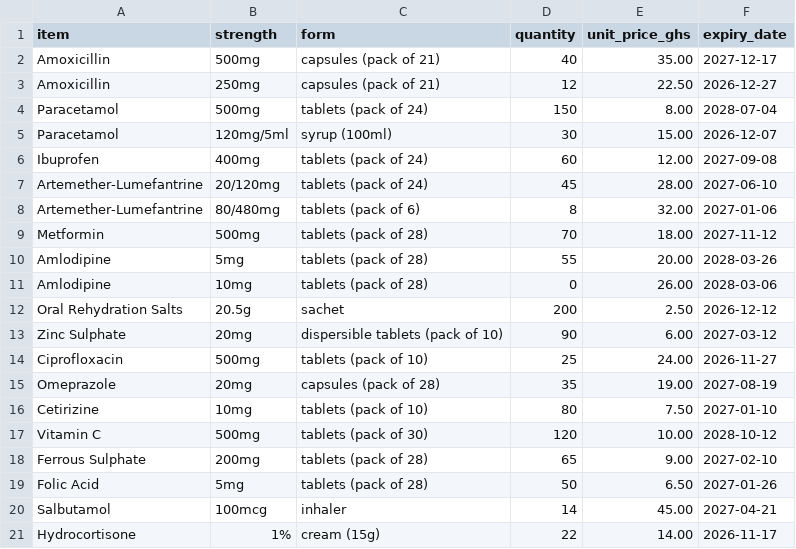
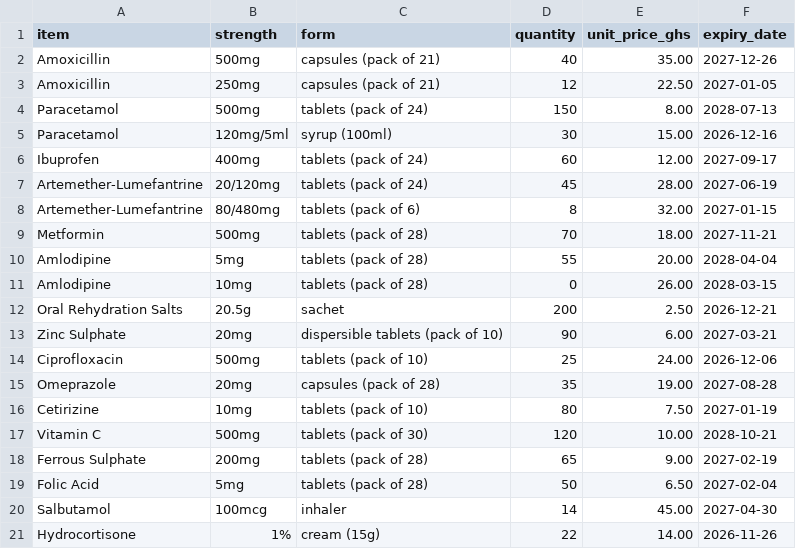
Before and after one commit to chrisopoku22128192/dcit403-labs-chrisopoku22128192, a CSV file: lab03/data/pharmacy_stock.csv, drawn as a sheet.

```diff
--- a/lab03/data/pharmacy_stock.csv
+++ b/lab03/data/pharmacy_stock.csv
@@ -1,21 +1,21 @@
 item,strength,form,quantity,unit_price_ghs,expiry_date
-Amoxicillin,500mg,capsules (pack of 21),40,35.00,2027-12-17
-Amoxicillin,250mg,capsules (pack of 21),12,22.50,2026-12-27
-Paracetamol,500mg,tablets (pack of 24),150,8.00,2028-07-04
-Paracetamol,120mg/5ml,syrup (100ml),30,15.00,2026-12-07
-Ibuprofen,400mg,tablets (pack of 24),60,12.00,2027-09-08
-Artemether-Lumefantrine,20/120mg,tablets (pack of 24),45,28.00,2027-06-10
-Artemether-Lumefantrine,80/480mg,tablets (pack of 6),8,32.00,2027-01-06
-Metformin,500mg,tablets (pack of 28),70,18.00,2027-11-12
-Amlodipine,5mg,tablets (pack of 28),55,20.00,2028-03-26
-Amlodipine,10mg,tablets (pack of 28),0,26.00,2028-03-06
-Oral Rehydration Salts,20.5g,sachet,200,2.50,2026-12-12
-Zinc Sulphate,20mg,dispersible tablets (pack of 10),90,6.00,2027-03-12
-Ciprofloxacin,500mg,tablets (pack of 10),25,24.00,2026-11-27
-Omeprazole,20mg,capsules (pack of 28),35,19.00,2027-08-19
-Cetirizine,10mg,tablets (pack of 10),80,7.50,2027-01-10
-Vitamin C,500mg,tablets (pack of 30),120,10.00,2028-10-12
-Ferrous Sulphate,200mg,tablets (pack of 28),65,9.00,2027-02-10
-Folic Acid,5mg,tablets (pack of 28),50,6.50,2027-01-26
-Salbutamol,100mcg,inhaler,14,45.00,2027-04-21
-Hydrocortisone,1%,cream (15g),22,14.00,2026-11-17
+Amoxicillin,500mg,capsules (pack of 21),40,35.00,2027-12-26
+Amoxicillin,250mg,capsules (pack of 21),12,22.50,2027-01-05
+Paracetamol,500mg,tablets (pack of 24),150,8.00,2028-07-13
+Paracetamol,120mg/5ml,syrup (100ml),30,15.00,2026-12-16
+Ibuprofen,400mg,tablets (pack of 24),60,12.00,2027-09-17
+Artemether-Lumefantrine,20/120mg,tablets (pack of 24),45,28.00,2027-06-19
+Artemether-Lumefantrine,80/480mg,tablets (pack of 6),8,32.00,2027-01-15
+Metformin,500mg,tablets (pack of 28),70,18.00,2027-11-21
+Amlodipine,5mg,tablets (pack of 28),55,20.00,2028-04-04
+Amlodipine,10mg,tablets (pack of 28),0,26.00,2028-03-15
+Oral Rehydration Salts,20.5g,sachet,200,2.50,2026-12-21
+Zinc Sulphate,20mg,dispersible tablets (pack of 10),90,6.00,2027-03-21
+Ciprofloxacin,500mg,tablets (pack of 10),25,24.00,2026-12-06
+Omeprazole,20mg,capsules (pack of 28),35,19.00,2027-08-28
+Cetirizine,10mg,tablets (pack of 10),80,7.50,2027-01-19
+Vitamin C,500mg,tablets (pack of 30),120,10.00,2028-10-21
+Ferrous Sulphate,200mg,tablets (pack of 28),65,9.00,2027-02-19
+Folic Acid,5mg,tablets (pack of 28),50,6.50,2027-02-04
+Salbutamol,100mcg,inhaler,14,45.00,2027-04-30
+Hydrocortisone,1%,cream (15g),22,14.00,2026-11-26
```
Also changed, not shown: 4 other files.
